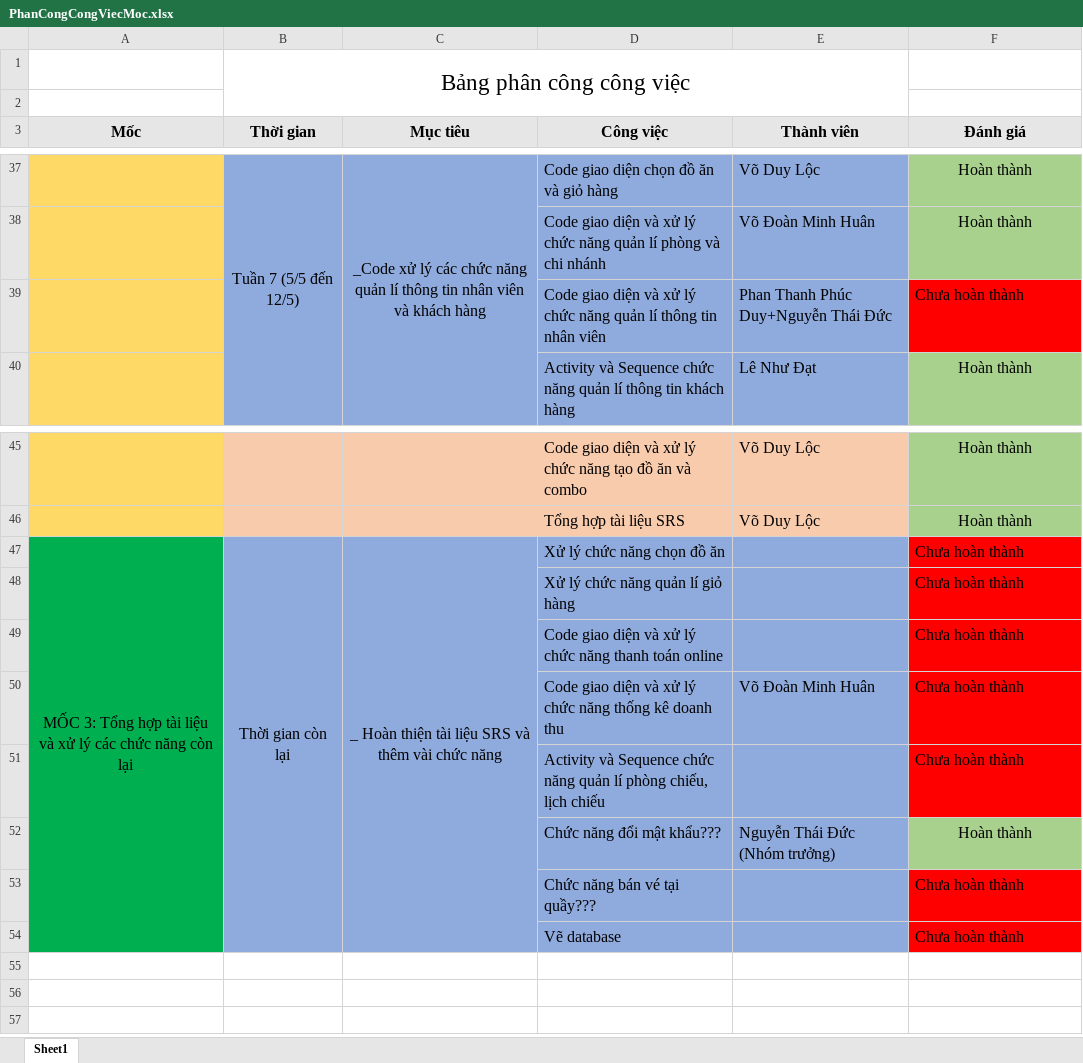
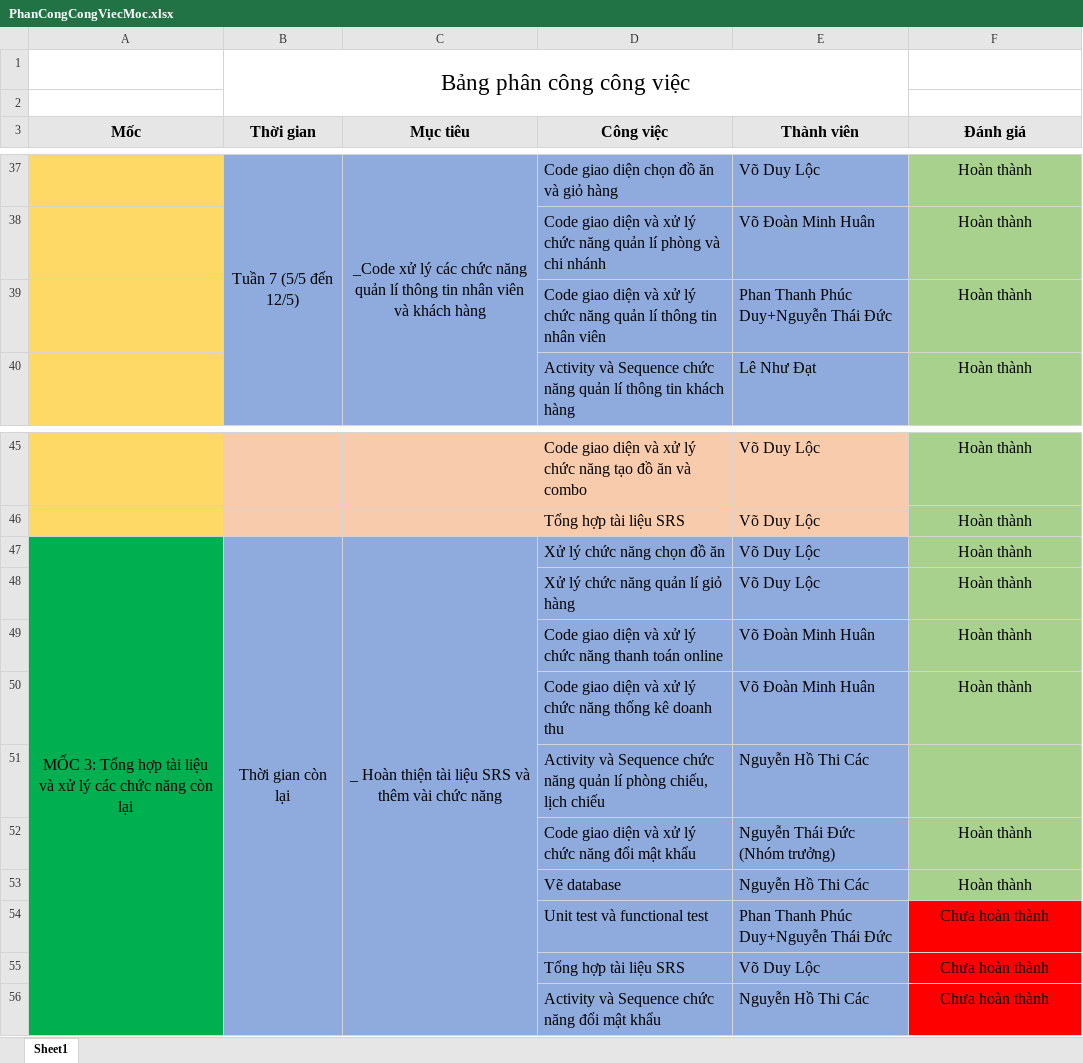
Before and after one commit to ElitotHuan/DACN_HeThongDatVe, an Excel workbook: Phân công đánh giá công việc/PhanCongCongViecMoc.xlsx, sheet Sheet1, drawn as a sheet; only a part is shown, gaps mark what is left out; values as stored, in another font and other column widths than the file's, no borders; removed rows and columns are numbered as before the commit, all else as after; the diff names each change by its address in the sheet, - before the commit and + after, or states it on an @@ line.

```diff
--- a/Phân công đánh giá công việc/PhanCongCongViecMoc.xlsx (sheet Sheet1)
+++ b/Phân công đánh giá công việc/PhanCongCongViecMoc.xlsx (sheet Sheet1)
-F39 (Đánh giá): Chưa hoàn thành
+F39 (Đánh giá): Hoàn thành
@@ F39 fill: #FF0000 → #A9D18E, alignment: left → center @@
-E47 (Thành viên): (empty)
+E47 (Thành viên): Võ Duy Lộc
-F47 (Đánh giá): Chưa hoàn thành
+F47 (Đánh giá): Hoàn thành
@@ F47 fill: #FF0000 → #A9D18E, alignment: left → center @@
-row 48:  |  |  | Xử lý chức năng quản lí giỏ hàng |  | Chưa hoàn thành
-row 49:  |  |  | Code giao diện và xử lý chức năng thanh toán online |  | Chưa hoàn thành
+row 48:  |  |  | Xử lý chức năng quản lí giỏ hàng | Võ Duy Lộc | Hoàn thành
+row 49:  |  |  | Code giao diện và xử lý chức năng thanh toán online | Võ Đoàn Minh Huân | Hoàn thành
-F50 (Đánh giá): Chưa hoàn thành
+F50 (Đánh giá): Hoàn thành
@@ F50 fill: #FF0000 → #A9D18E, alignment: left → center @@
-row 51:  |  |  | Activity và Sequence chức năng quản lí phòng chiếu, lịch chiếu |  | Chưa hoàn thành
+row 51:  |  |  | Activity và Sequence chức năng quản lí phòng chiếu, lịch chiếu | Nguyễn Hồ Thi Các
-D52 (Công việc): Chức năng đổi mật khẩu???
+D52 (Công việc): Code giao diện và xử lý chức năng đổi mật khẩu
-row 53:  |  |  | Chức năng bán vé tại quầy??? |  | Chưa hoàn thành
-row 54:  |  |  | Vẽ database |  | Chưa hoàn thành
+row 53:  |  |  | Vẽ database | Nguyễn Hồ Thi Các | Hoàn thành
+row 54:  |  |  | Unit test và functional test | Phan Thanh Phúc Duy+Nguyễn Thái Đức | Chưa hoàn thành
+row 55:  |  |  | Tổng hợp tài liệu SRS | Võ Duy Lộc | Chưa hoàn thành
+row 56:  |  |  | Activity và Sequence chức năng đổi mật khẩu | Nguyễn Hồ Thi Các | Chưa hoàn thành
```
Also changed, not shown: 1 other file.
